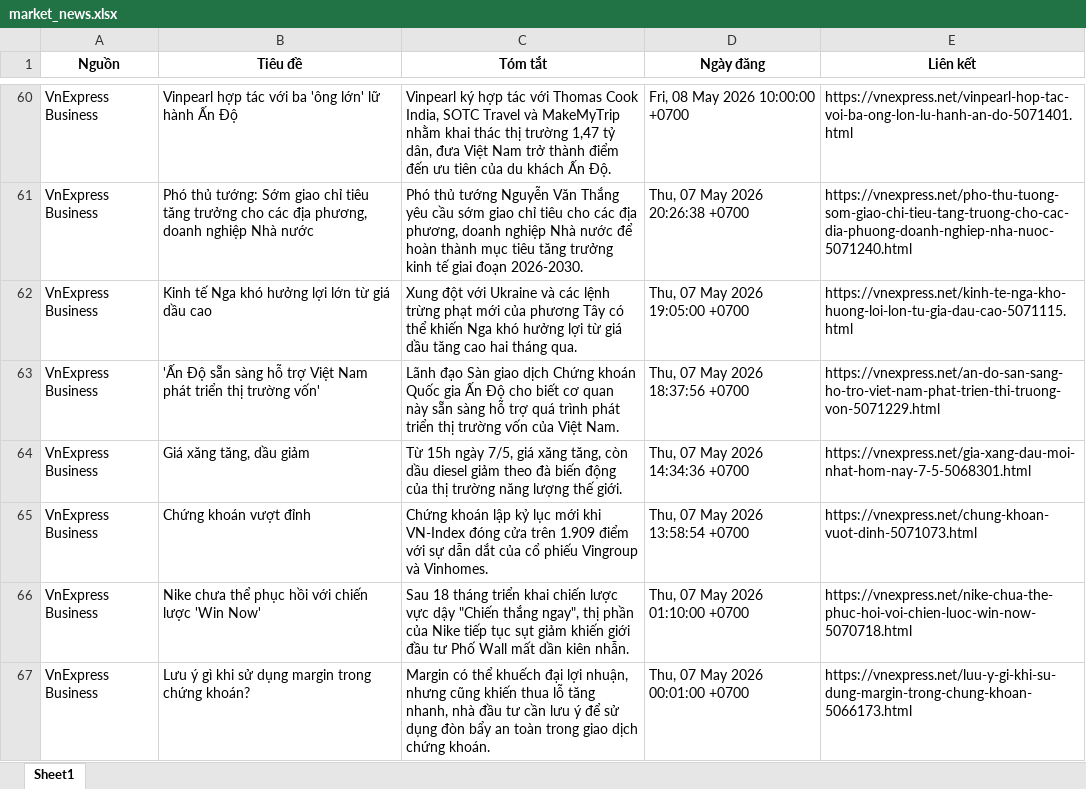
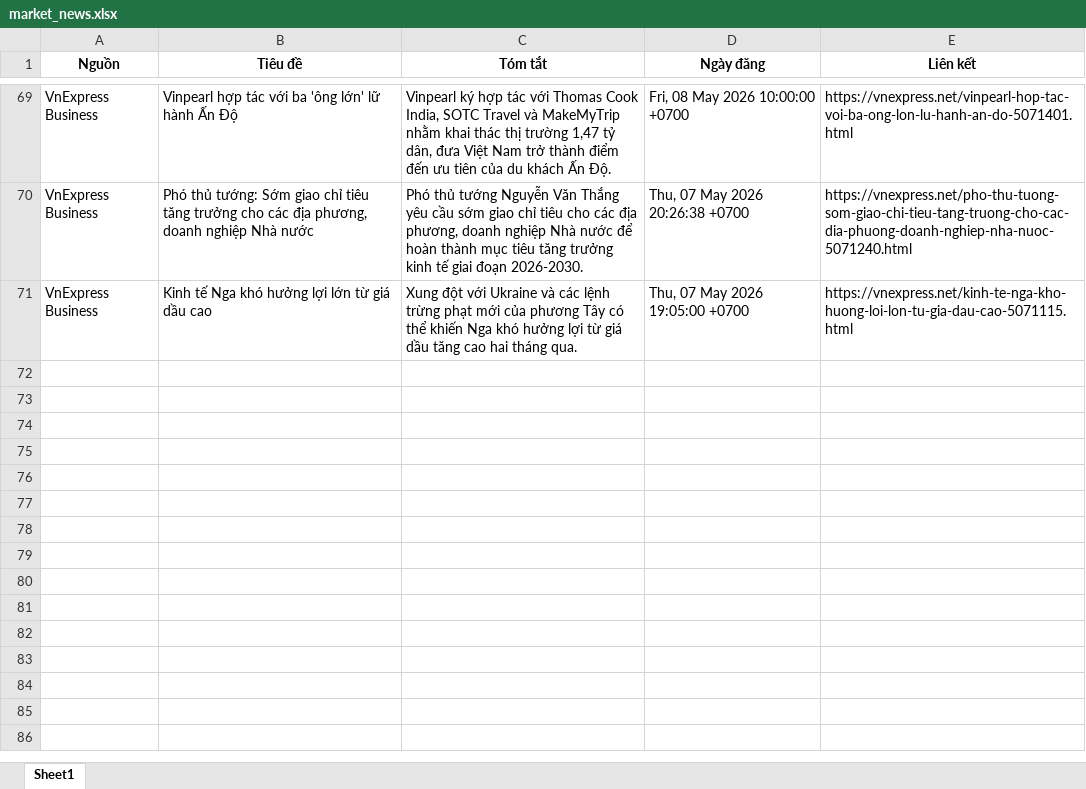
Before and after one commit to Ngoduc1110/ND, an Excel workbook: NEWS/market_news.xlsx, sheet Sheet1, drawn as a sheet; only a part is shown, gaps mark what is left out; values as stored, in another font and other column widths than the file's, no borders; removed rows and columns are numbered as before the commit, all else as after; the diff covers the shown part only; the diff names each change by its address in the sheet, - before the commit and + after, or states it on an @@ line.

```diff
--- a/NEWS/market_news.xlsx (sheet Sheet1)
+++ b/NEWS/market_news.xlsx (sheet Sheet1)
-row 63: VnExpress Business | 'Ấn Độ sẵn sàng hỗ trợ Việt Nam phát triển thị trường vốn' | Lãnh đạo Sàn giao dịch Chứng khoán Quốc gia Ấn Độ cho biết cơ quan này sẵn sàng hỗ trợ quá trình phát triển thị trường vốn của Việt Nam. | Thu, 07 May 2026 18:37:56 +0700 | https://vnexpress.net/an-do-san-sang-ho-tro-viet-nam-phat-trien-thi-truong-von-5071229.html
-row 64: VnExpress Business | Giá xăng tăng, dầu giảm | Từ 15h ngày 7/5, giá xăng tăng, còn dầu diesel giảm theo đà biến động của thị trường năng lượng thế giới. | Thu, 07 May 2026 14:34:36 +0700 | https://vnexpress.net/gia-xang-dau-moi-nhat-hom-nay-7-5-5068301.html
-row 65: VnExpress Business | Chứng khoán vượt đỉnh | Chứng khoán lập kỷ lục mới khi VN-Index đóng cửa trên 1.909 điểm với sự dẫn dắt của cổ phiếu Vingroup và Vinhomes. | Thu, 07 May 2026 13:58:54 +0700 | https://vnexpress.net/chung-khoan-vuot-dinh-5071073.html
-row 66: VnExpress Business | Nike chưa thể phục hồi với chiến lược 'Win Now' | Sau 18 tháng triển khai chiến lược vực dậy "Chiến thắng ngay", thị phần của Nike tiếp tục sụt giảm khiến giới đầu tư Phố Wall mất dần kiên nhẫn. | Thu, 07 May 2026 01:10:00 +0700 | https://vnexpress.net/nike-chua-the-phuc-hoi-voi-chien-luoc-win-now-5070718.html
-row 67: VnExpress Business | Lưu ý gì khi sử dụng margin trong chứng khoán? | Margin có thể khuếch đại lợi nhuận, nhưng cũng khiến thua lỗ tăng nhanh, nhà đầu tư cần lưu ý để sử dụng đòn bẩy an toàn trong giao dịch chứng khoán. | Thu, 07 May 2026 00:01:00 +0700 | https://vnexpress.net/luu-y-gi-khi-su-dung-margin-trong-chung-khoan-5066173.html
```
Also changed, not shown: 29 added rows, 20 removed rows and 1 edited cell elsewhere in this sheet, 8 other files.
